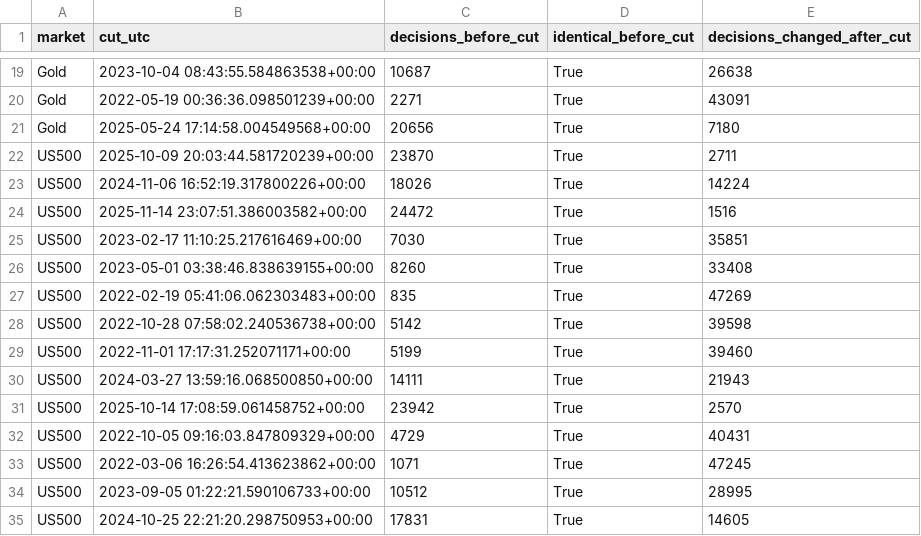
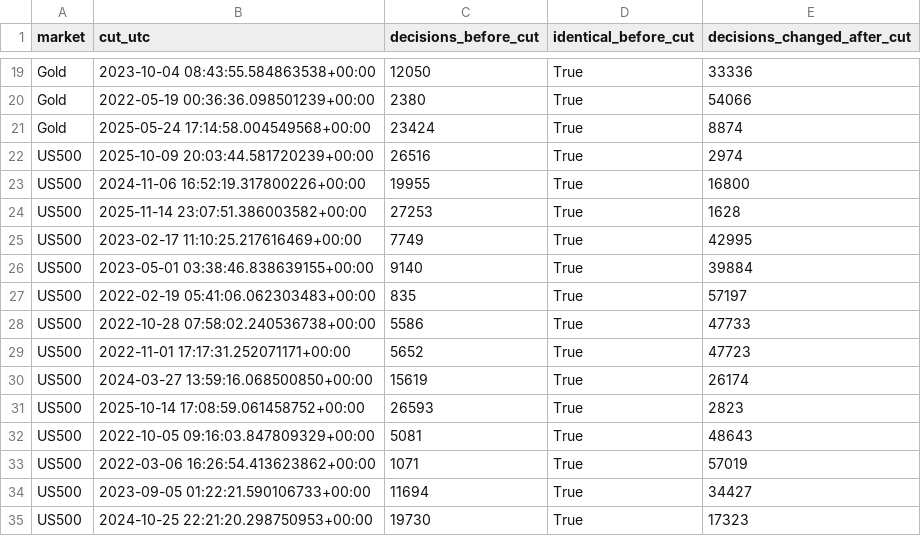
Before and after one commit to yaagar/Algo-bot-experiment, a CSV file: results/exp4/e4_1_leak_test.csv, drawn as a sheet; only a part is shown, gaps mark what is left out; the diff covers the shown part only; the diff names each change by its address in the sheet, - before the commit and + after, or states it on an @@ line.

```diff
--- a/results/exp4/e4_1_leak_test.csv
+++ b/results/exp4/e4_1_leak_test.csv
-C19 (decisions_before_cut): 10687
+C19 (decisions_before_cut): 12050
-E19 (decisions_changed_after_cut): 26638
+E19 (decisions_changed_after_cut): 33336
-C20 (decisions_before_cut): 2271
+C20 (decisions_before_cut): 2380
-E20 (decisions_changed_after_cut): 43091
+E20 (decisions_changed_after_cut): 54066
-C21 (decisions_before_cut): 20656
+C21 (decisions_before_cut): 23424
-E21 (decisions_changed_after_cut): 7180
+E21 (decisions_changed_after_cut): 8874
-C22 (decisions_before_cut): 23870
+C22 (decisions_before_cut): 26516
-E22 (decisions_changed_after_cut): 2711
+E22 (decisions_changed_after_cut): 2974
-C23 (decisions_before_cut): 18026
+C23 (decisions_before_cut): 19955
-E23 (decisions_changed_after_cut): 14224
+E23 (decisions_changed_after_cut): 16800
-C24 (decisions_before_cut): 24472
+C24 (decisions_before_cut): 27253
-E24 (decisions_changed_after_cut): 1516
+E24 (decisions_changed_after_cut): 1628
-C25 (decisions_before_cut): 7030
+C25 (decisions_before_cut): 7749
-E25 (decisions_changed_after_cut): 35851
+E25 (decisions_changed_after_cut): 42995
-C26 (decisions_before_cut): 8260
+C26 (decisions_before_cut): 9140
-E26 (decisions_changed_after_cut): 33408
+E26 (decisions_changed_after_cut): 39884
-E27 (decisions_changed_after_cut): 47269
+E27 (decisions_changed_after_cut): 57197
-C28 (decisions_before_cut): 5142
+C28 (decisions_before_cut): 5586
-E28 (decisions_changed_after_cut): 39598
+E28 (decisions_changed_after_cut): 47733
-C29 (decisions_before_cut): 5199
+C29 (decisions_before_cut): 5652
-E29 (decisions_changed_after_cut): 39460
+E29 (decisions_changed_after_cut): 47723
-C30 (decisions_before_cut): 14111
+C30 (decisions_before_cut): 15619
-E30 (decisions_changed_after_cut): 21943
+E30 (decisions_changed_after_cut): 26174
-C31 (decisions_before_cut): 23942
+C31 (decisions_before_cut): 26593
-E31 (decisions_changed_after_cut): 2570
+E31 (decisions_changed_after_cut): 2823
-C32 (decisions_before_cut): 4729
+C32 (decisions_before_cut): 5081
-E32 (decisions_changed_after_cut): 40431
+E32 (decisions_changed_after_cut): 48643
-E33 (decisions_changed_after_cut): 47245
+E33 (decisions_changed_after_cut): 57019
-C34 (decisions_before_cut): 10512
+C34 (decisions_before_cut): 11694
-E34 (decisions_changed_after_cut): 28995
+E34 (decisions_changed_after_cut): 34427
-C35 (decisions_before_cut): 17831
+C35 (decisions_before_cut): 19730
-E35 (decisions_changed_after_cut): 14605
+E35 (decisions_changed_after_cut): 17323
```
Also changed, not shown: 44 edited cells elsewhere in this file, results/exp4/e4_1_rebuild_check.csv, results/exp4/handcheck_5_trades_per_market.csv, 8 other files.
